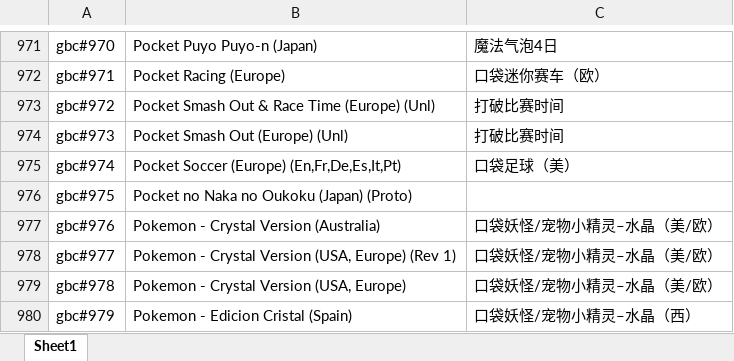
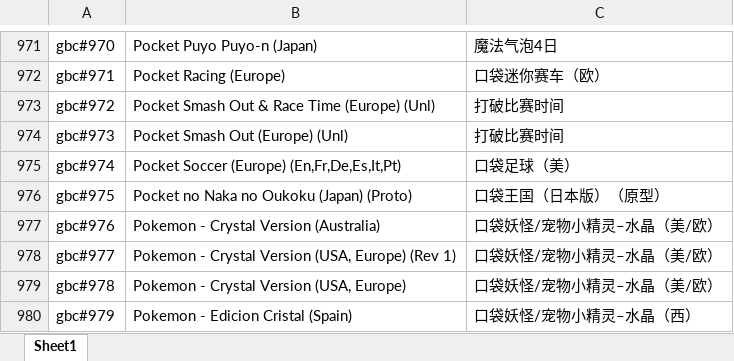
Before and after one commit to brucevsked/vskeddemolist, an Excel workbook: game/各平台游戏名称中英文对照合集/任天堂GBC中英文对照表.xlsx, sheet Sheet1, drawn as a sheet; only a part is shown, gaps mark what is left out; values as stored, in another font and other column widths than the file's, no borders; the diff names each change by its address in the sheet, - before the commit and + after, or states it on an @@ line.

```diff
--- a/game/各平台游戏名称中英文对照合集/任天堂GBC中英文对照表.xlsx (sheet Sheet1)
+++ b/game/各平台游戏名称中英文对照合集/任天堂GBC中英文对照表.xlsx (sheet Sheet1)
-C976: (empty)
+C976: 口袋王国（日本版）（原型）
```
Also changed, not shown: game/各平台游戏名称中英文对照合集/世嘉DC中英文对照表.xlsx, game/各平台游戏名称中英文对照合集/世嘉GG中英文对照表.xlsx, 11 other files.
